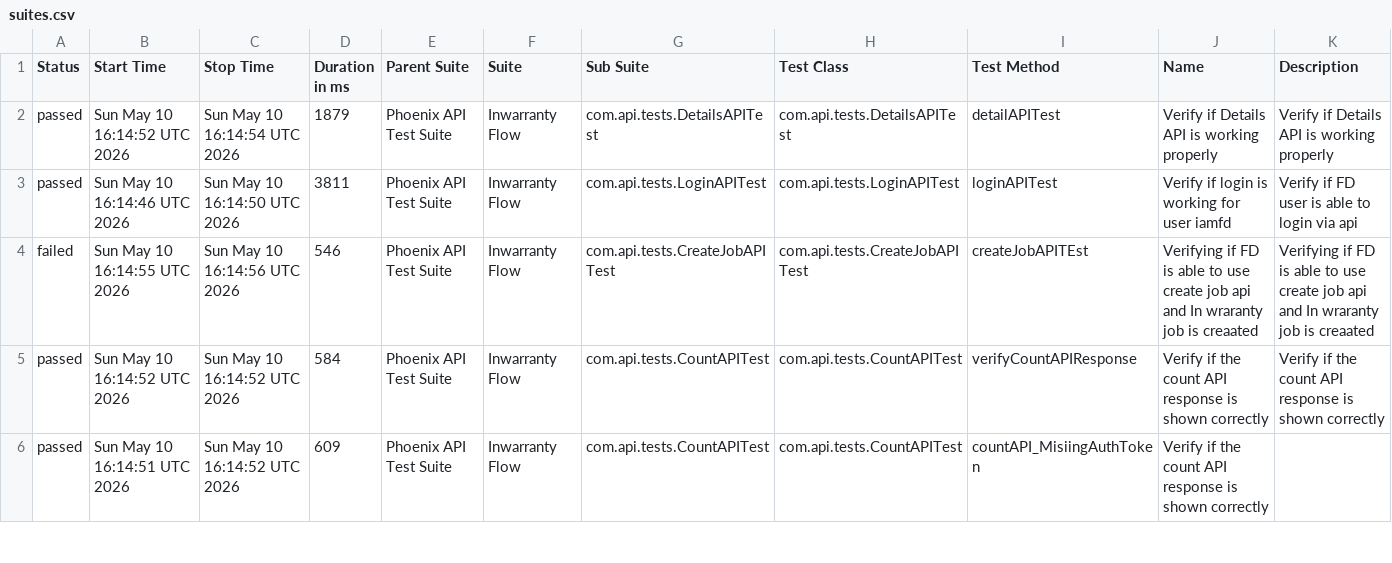
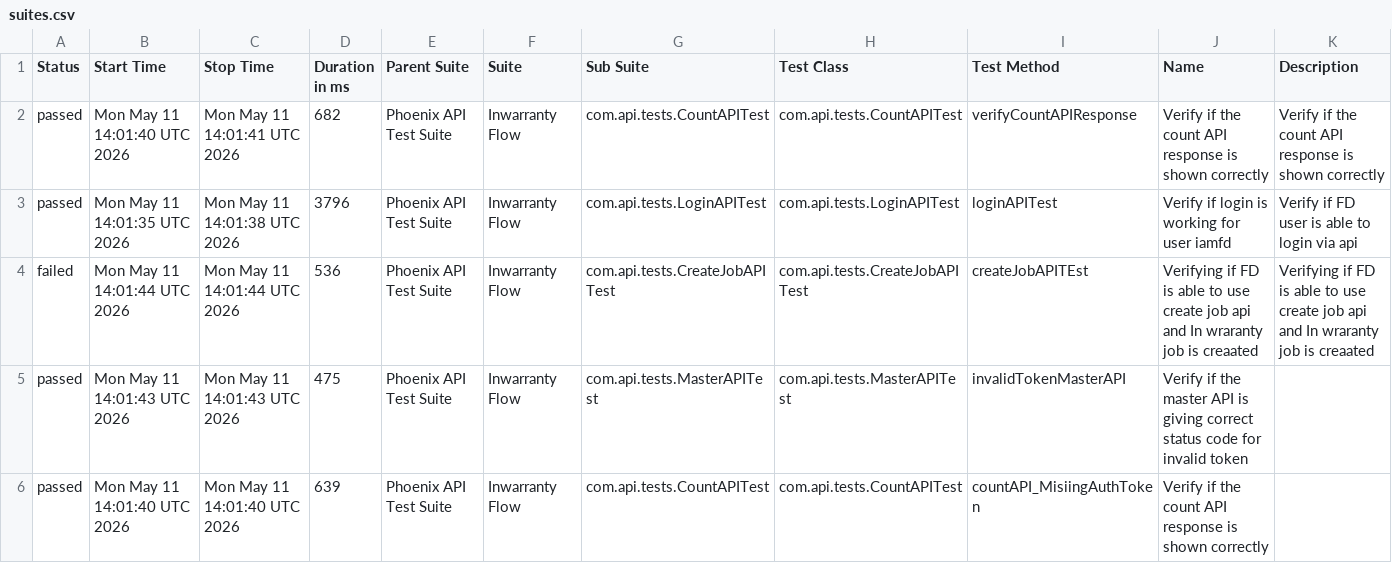
Before and after one commit to idavinde/PhoenixTestAutomationFramwork, a CSV file: data/suites.csv, drawn as a sheet; only a part is shown; the diff covers the shown part only.

```diff
--- a/data/suites.csv
+++ b/data/suites.csv
@@ -1,6 +1,6 @@
 "Status","Start Time","Stop Time","Duration in ms","Parent Suite","Suite","Sub Suite","Test Class","Test Method","Name","Description"
-"passed","Sun May 10 16:14:52 UTC 2026","Sun May 10 16:14:54 UTC 2026","1879","Phoenix API Test Suite","Inwarranty Flow","com.api.tests.DetailsAPITest","com.api.tests.DetailsAPITest","detailAPITest","Verify if Details API is working properly","Verify if Details API is working properly"
-"passed","Sun May 10 16:14:46 UTC 2026","Sun May 10 16:14:50 UTC 2026","3811","Phoenix API Test Suite","Inwarranty Flow","com.api.tests.LoginAPITest","com.api.tests.LoginAPITest","loginAPITest","Verify if login is working for user iamfd","Verify if FD user is able to login via api"
-"failed","Sun May 10 16:14:55 UTC 2026","Sun May 10 16:14:56 UTC 2026","546","Phoenix API Test Suite","Inwarranty Flow","com.api.tests.CreateJobAPITest","com.api.tests.CreateJobAPITest","createJobAPITEst","Verifying if FD is able to use create job api and In wraranty job is creaated ","Verifying if FD is able to use create job api and In wraranty job is creaated"
-"passed","Sun May 10 16:14:52 UTC 2026","Sun May 10 16:14:52 UTC 2026","584","Phoenix API Test Suite","Inwarranty Flow","com.api.tests.CountAPITest","com.api.tests.CountAPITest","verifyCountAPIResponse","Verify if the count API response is shown correctly","Verify if the count API response is shown correctly"
-"passed","Sun May 10 16:14:51 UTC 2026","Sun May 10 16:14:52 UTC 2026","609","Phoenix API Test Suite","Inwarranty Flow","com.api.tests.CountAPITest","com.api.tests.CountAPITest","countAPI_MisiingAuthToken","Verify if the count API response is shown correctly",""
+"passed","Mon May 11 14:01:40 UTC 2026","Mon May 11 14:01:41 UTC 2026","682","Phoenix API Test Suite","Inwarranty Flow","com.api.tests.CountAPITest","com.api.tests.CountAPITest","verifyCountAPIResponse","Verify if the count API response is shown correctly","Verify if the count API response is shown correctly"
+"passed","Mon May 11 14:01:35 UTC 2026","Mon May 11 14:01:38 UTC 2026","3796","Phoenix API Test Suite","Inwarranty Flow","com.api.tests.LoginAPITest","com.api.tests.LoginAPITest","loginAPITest","Verify if login is working for user iamfd","Verify if FD user is able to login via api"
+"failed","Mon May 11 14:01:44 UTC 2026","Mon May 11 14:01:44 UTC 2026","536","Phoenix API Test Suite","Inwarranty Flow","com.api.tests.CreateJobAPITest","com.api.tests.CreateJobAPITest","createJobAPITEst","Verifying if FD is able to use create job api and In wraranty job is creaated ","Verifying if FD is able to use create job api and In wraranty job is creaated"
+"passed","Mon May 11 14:01:43 UTC 2026","Mon May 11 14:01:43 UTC 2026","475","Phoenix API Test Suite","Inwarranty Flow","com.api.tests.MasterAPITest","com.api.tests.MasterAPITest","invalidTokenMasterAPI","Verify if the master API is giving correct status code for invalid token",""
+"passed","Mon May 11 14:01:40 UTC 2026","Mon May 11 14:01:40 UTC 2026","639","Phoenix API Test Suite","Inwarranty Flow","com.api.tests.CountAPITest","com.api.tests.CountAPITest","countAPI_MisiingAuthToken","Verify if the count API response is shown correctly",""
```
Also changed, not shown: 1 added row, 1 removed row and 11 edited cells elsewhere in this file, data/behaviors.csv, 52 other files.
